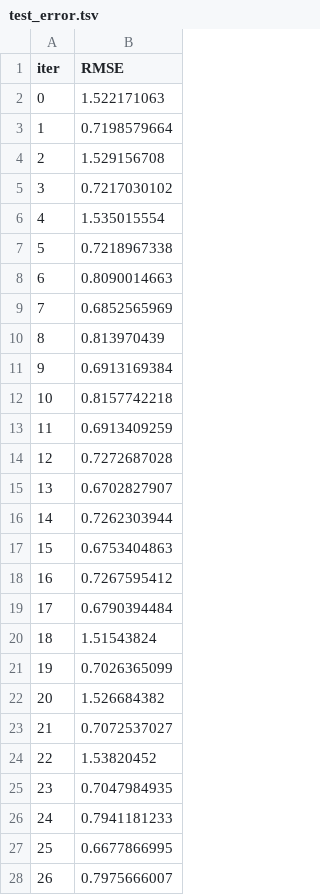
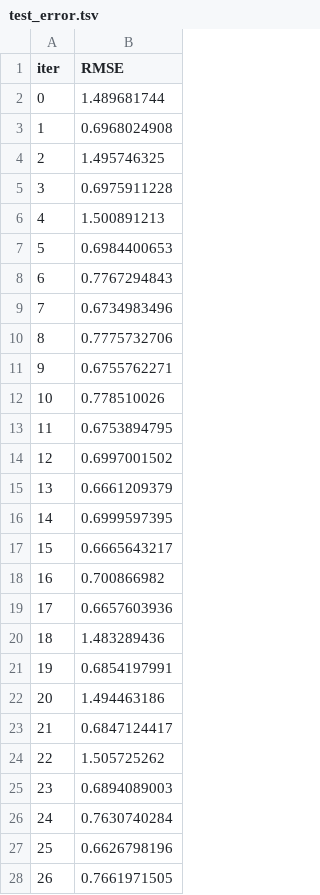
Before and after one commit to Kirillex22/Machine-Learning, a TSV file: notebooks/catboost_info/test_error.tsv, drawn as a sheet; only a part is shown; the diff covers the shown part only.

```diff
--- a/notebooks/catboost_info/test_error.tsv
+++ b/notebooks/catboost_info/test_error.tsv
@@ -1,28 +1,28 @@
 iter	RMSE
-0	1.522171063
-1	0.7198579664
-2	1.529156708
-3	0.7217030102
-4	1.535015554
-5	0.7218967338
-6	0.8090014663
-7	0.6852565969
-8	0.813970439
-9	0.6913169384
-10	0.8157742218
-11	0.6913409259
-12	0.7272687028
-13	0.6702827907
-14	0.7262303944
-15	0.6753404863
-16	0.7267595412
-17	0.6790394484
-18	1.51543824
-19	0.7026365099
-20	1.526684382
-21	0.7072537027
-22	1.53820452
-23	0.7047984935
-24	0.7941181233
-25	0.6677866995
-26	0.7975666007
+0	1.489681744
+1	0.6968024908
+2	1.495746325
+3	0.6975911228
+4	1.500891213
+5	0.6984400653
+6	0.7767294843
+7	0.6734983496
+8	0.7775732706
+9	0.6755762271
+10	0.778510026
+11	0.6753894795
+12	0.6997001502
+13	0.6661209379
+14	0.6999597395
+15	0.6665643217
+16	0.700866982
+17	0.6657603936
+18	1.483289436
+19	0.6854197991
+20	1.494463186
+21	0.6847124417
+22	1.505725262
+23	0.6894089003
+24	0.7630740284
+25	0.6626798196
+26	0.7661971505
```
Also changed, not shown: 27 edited cells elsewhere in this file, notebooks/catboost_info/learn_error.tsv, notebooks/catboost_info/time_left.tsv, 4 other files.
